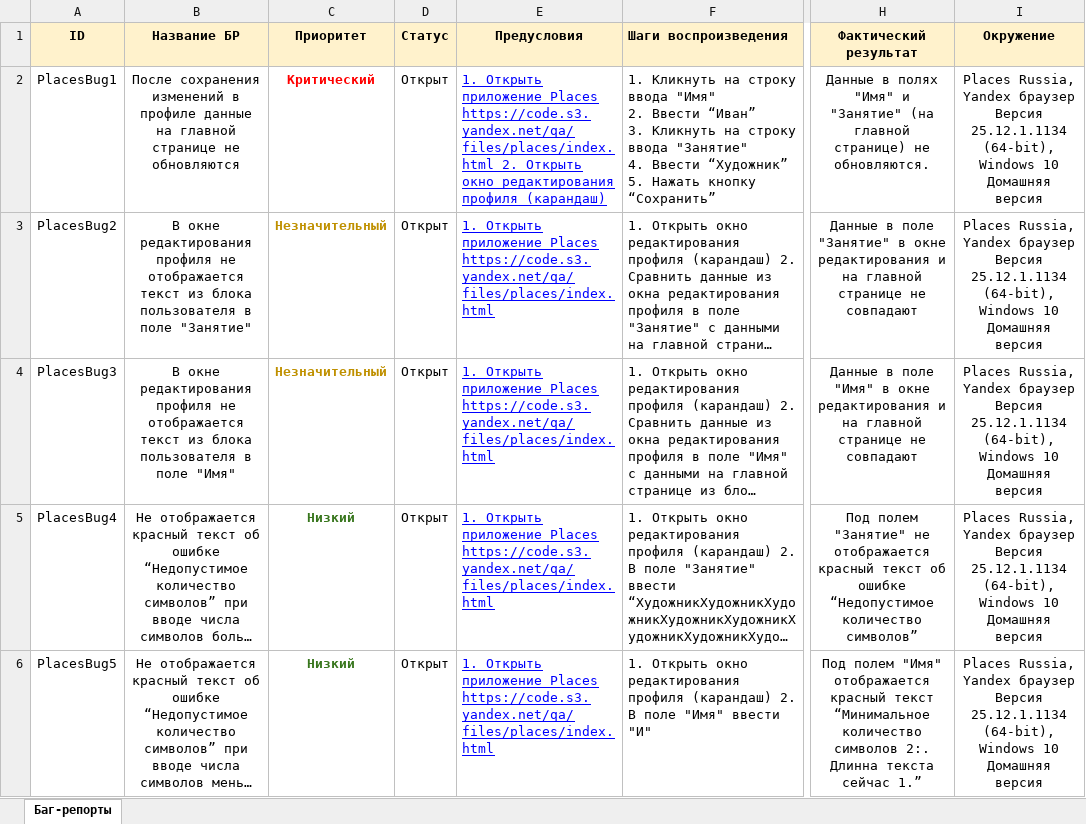
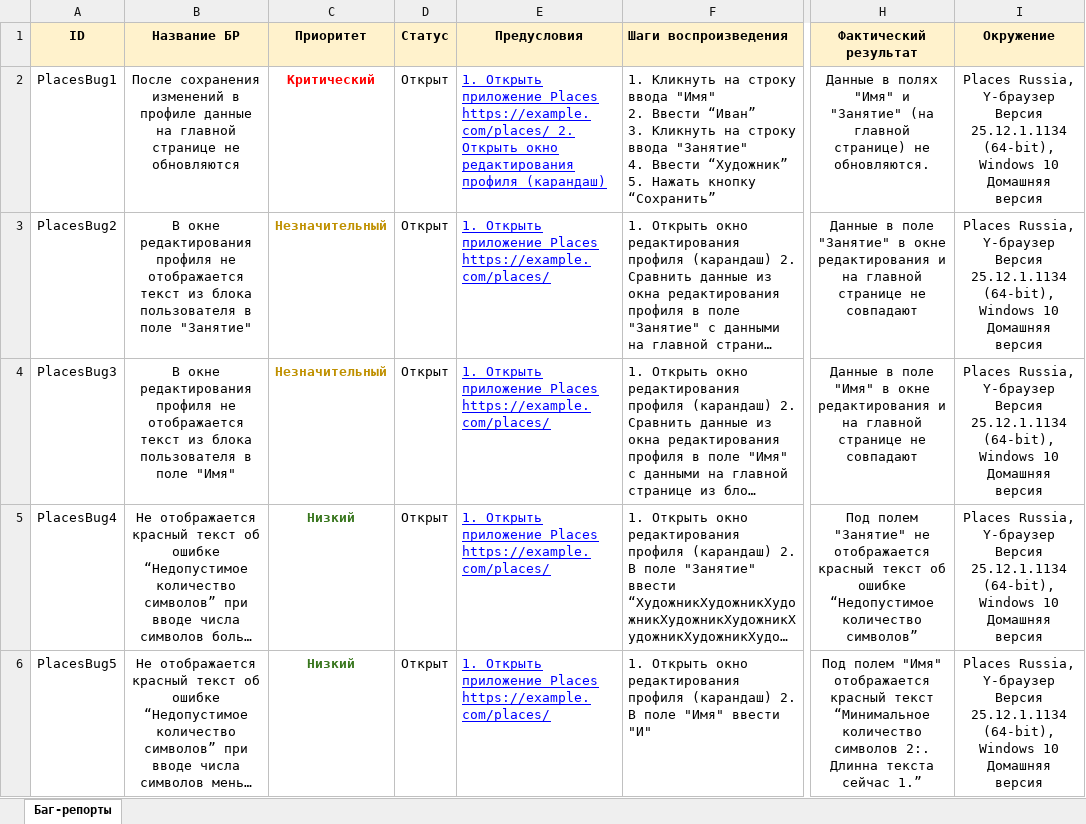
Before and after one commit to ikqavscode-afk/Manual-QA-portfolio-1-5, an Excel workbook: sprint-1-places/bug-reports-initial.xlsx, sheet Баг-репорты, drawn as a sheet; only a part is shown, gaps mark what is left out; long unchanged cells end in …; values as stored, in another font and other column widths than the file's, no borders; conditional formats not drawn; ↵ is a line break in a cell; the diff covers the shown part only; the diff names each change by its address in the sheet, - before the commit and + after, or states it on an @@ line.

```diff
--- a/sprint-1-places/bug-reports-initial.xlsx (sheet Баг-репорты)
+++ b/sprint-1-places/bug-reports-initial.xlsx (sheet Баг-репорты)
-E2 (Предусловия): …приложение Places https://code.s3.yandex.net/qa/files/places/index.html 2. Открыть…
+E2 (Предусловия): …приложение Places https://example.com/places/ 2. Открыть…
-I2:I6 (Окружение): Places Russia, Yandex браузер Версия ↵ 25.12.1.1134…
+I2:I6 (Окружение): Places Russia, Y-браузер Версия ↵ 25.12.1.1134…
-E3:E6 (Предусловия): …приложение Places https://code.s3.yandex.net/qa/files/places/index.html
+E3:E6 (Предусловия): …приложение Places https://example.com/places/
```
Also changed, not shown: 8 edited cells elsewhere in this sheet, sprint-1-places/retest-separate-run.xlsx, 8 other files.
